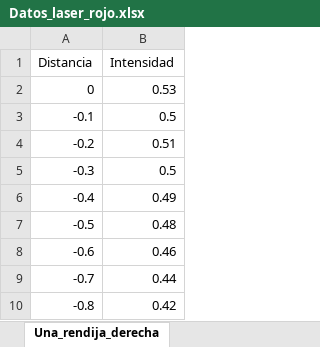
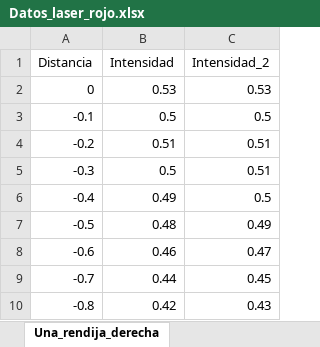
Before and after one commit to jamontanac/Laboratorio-Avanzado, an Excel workbook: Double_Slit/Datos/Datos_laser_rojo.xlsx, sheet Una_rendija_derecha, drawn as a sheet; only a part is shown; values as stored, in another font and other column widths than the file's, no borders; charts and pictures not drawn; the diff names each change by its address in the sheet, - before the commit and + after, or states it on an @@ line.

Commit message:
datos laser rojo

```diff
--- a/Double_Slit/Datos/Datos_laser_rojo.xlsx (sheet Una_rendija_derecha)
+++ b/Double_Slit/Datos/Datos_laser_rojo.xlsx (sheet Una_rendija_derecha)
+column C (Intensidad_2), rows 2-10: 0.53 | 0.5 | 0.51 | 0.51 | 0.5 | 0.49 | 0.47 | 0.45 | 0.43
```
Also changed, not shown: charts or pictures.
